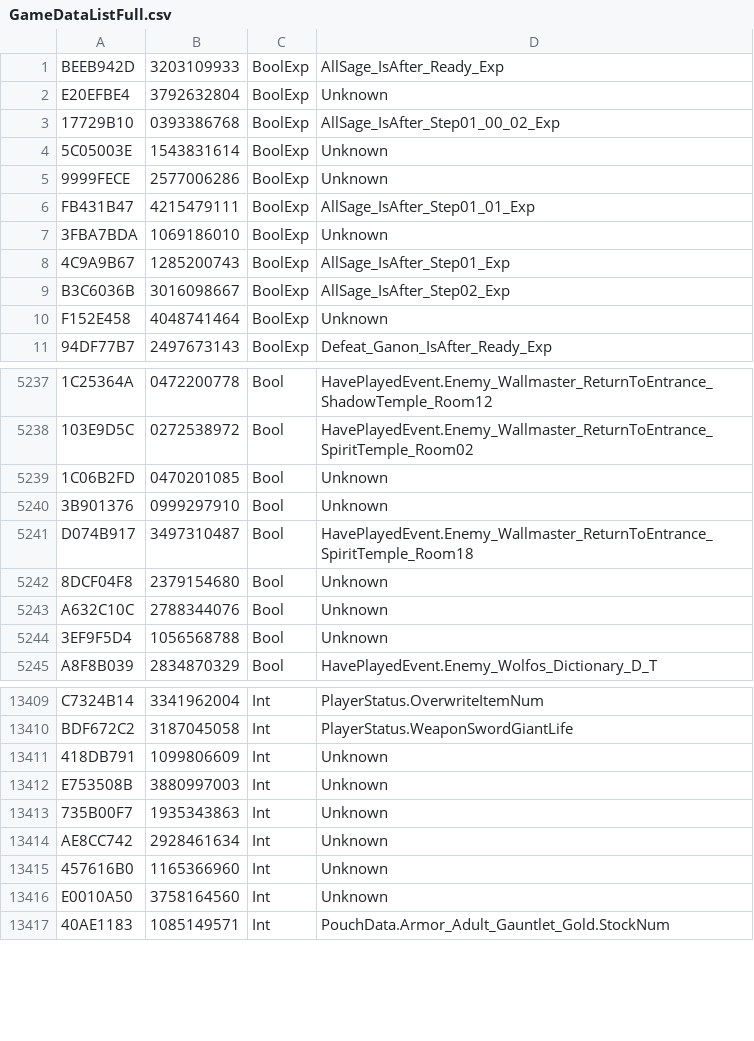
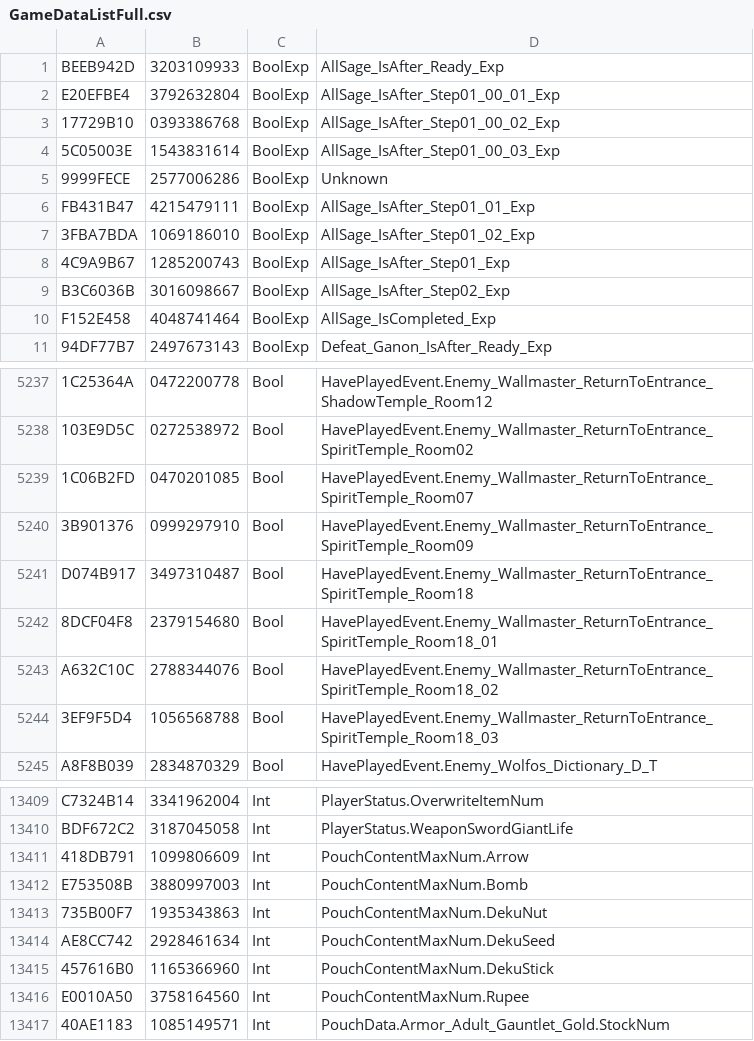
Before and after one commit to McSpazzy/oot-gamedata, a CSV file: GameDataListFull.csv, drawn as a sheet; only a part is shown, gaps mark what is left out; the diff covers the shown part only; the diff names each change by its address in the sheet, - before the commit and + after, or states it on an @@ line.

```diff
--- a/GameDataListFull.csv
+++ b/GameDataListFull.csv
-D2: Unknown
+D2: AllSage_IsAfter_Step01_00_01_Exp
-D4: Unknown
+D4: AllSage_IsAfter_Step01_00_03_Exp
-D7: Unknown
+D7: AllSage_IsAfter_Step01_02_Exp
-D10: Unknown
+D10: AllSage_IsCompleted_Exp
-D5239: Unknown
+D5239: HavePlayedEvent.Enemy_Wallmaster_ReturnToEntrance_SpiritTemple_Room07
-D5240: Unknown
+D5240: HavePlayedEvent.Enemy_Wallmaster_ReturnToEntrance_SpiritTemple_Room09
-D5242: Unknown
+D5242: HavePlayedEvent.Enemy_Wallmaster_ReturnToEntrance_SpiritTemple_Room18_01
-D5243: Unknown
+D5243: HavePlayedEvent.Enemy_Wallmaster_ReturnToEntrance_SpiritTemple_Room18_02
-D5244: Unknown
+D5244: HavePlayedEvent.Enemy_Wallmaster_ReturnToEntrance_SpiritTemple_Room18_03
-D13411: Unknown
+D13411: PouchContentMaxNum.Arrow
-D13412: Unknown
+D13412: PouchContentMaxNum.Bomb
-D13413: Unknown
+D13413: PouchContentMaxNum.DekuNut
-D13414: Unknown
+D13414: PouchContentMaxNum.DekuSeed
-D13415: Unknown
+D13415: PouchContentMaxNum.DekuStick
-D13416: Unknown
+D13416: PouchContentMaxNum.Rupee
```
Also changed, not shown: 48 edited cells elsewhere in this file, 4 other files.
